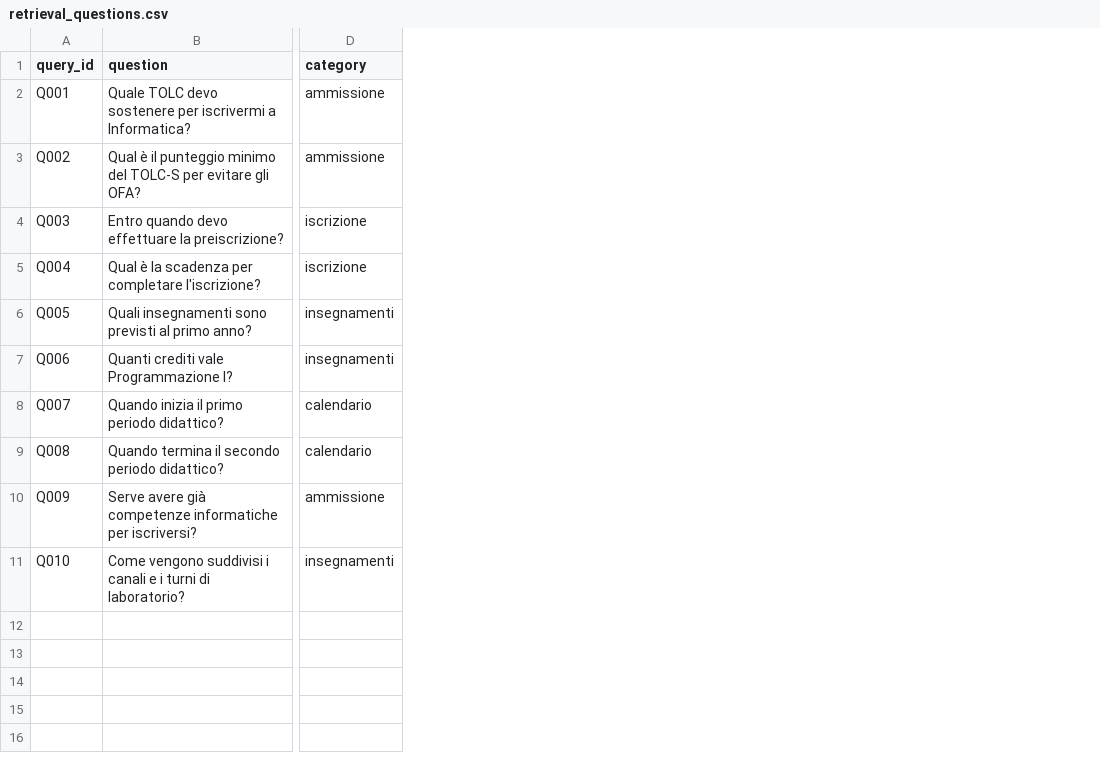
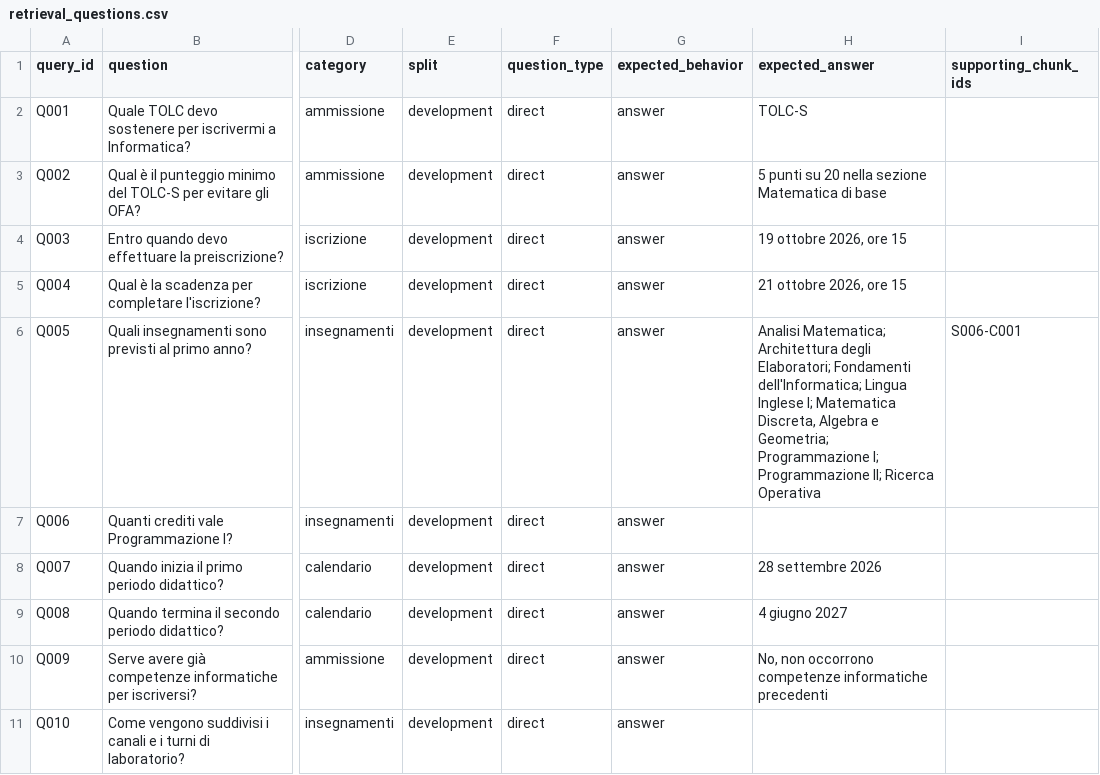
Before and after one commit to soniaxhepa/unito-guide, a CSV file: data/evaluation/retrieval_questions.csv, drawn as a sheet; only a part is shown, gaps mark what is left out; the diff names each change by its address in the sheet, - before the commit and + after, or states it on an @@ line.

```diff
--- a/data/evaluation/retrieval_questions.csv
+++ b/data/evaluation/retrieval_questions.csv
+column E (split), rows 2-11: all development
+column F (question_type), rows 2-11: all direct
+column G (expected_behavior), rows 2-11: all answer
+column H (expected_answer), rows 2-10: TOLC-S | 5 punti su 20 nella sezione Matematica di base | 19 ottobre 2026, ore 15 | 21 ottobre 2026, ore 15 | Analisi Matematica; Architettura degli Elaboratori; Fondamenti dell'Informatica; Lingua Inglese I; Matematica Discreta, Algebra e Geometria; Programmazione I; Programmazione II; Ricerca Operativa |  | 28 settembre 2026 | 4 giugno 2027 | No, non occorrono competenze informatiche precedenti
+column I (supporting_chunk_ids), row 6: S006-C001
```
Also changed, not shown: data/evaluation/retrieval_candidates.csv.
